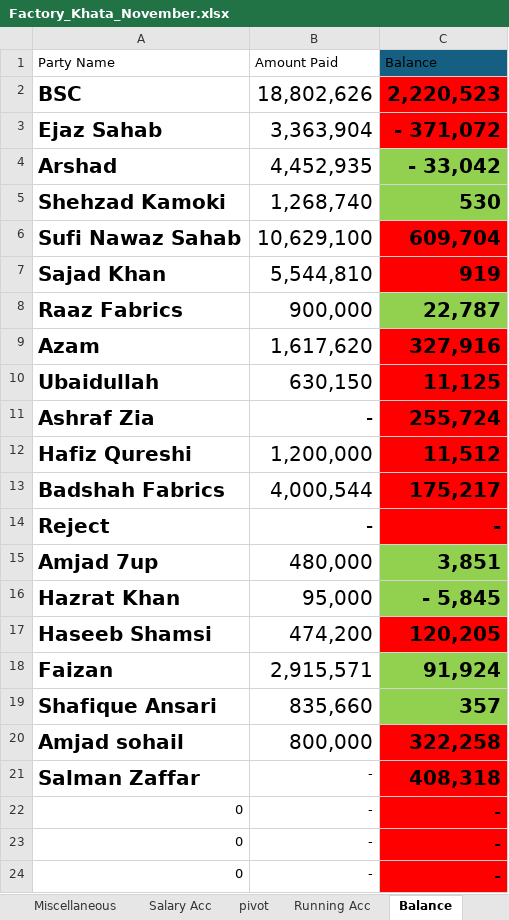
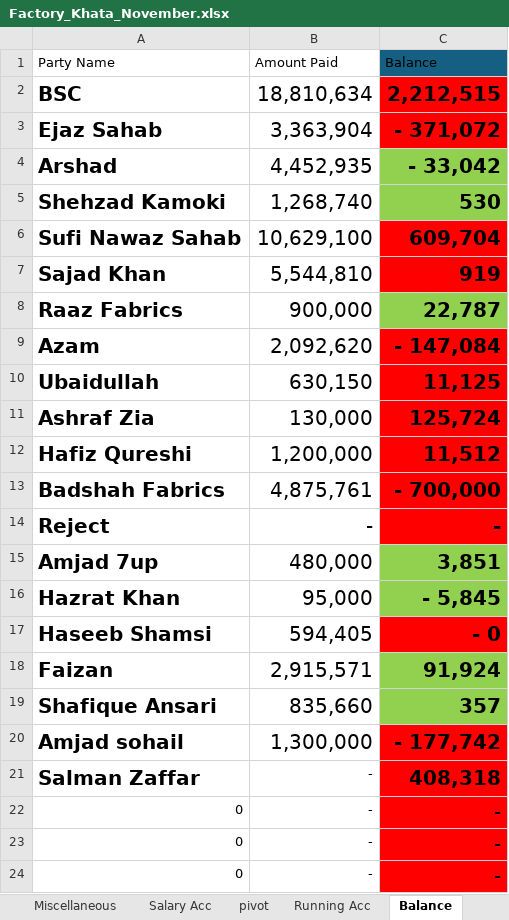
Before and after one commit to omerrazzaq4/AlHamd_Nov, an Excel workbook: Factory_Khata_November.xlsx, sheet Balance, drawn as a sheet; only a part is shown; values as stored, in another font and other column widths than the file's, no borders; conditional formats and table styles not drawn; the diff names each change by its address in the sheet, - before the commit and + after, or states it on an @@ line.

```diff
--- a/Factory_Khata_November.xlsx (sheet Balance)
+++ b/Factory_Khata_November.xlsx (sheet Balance)
-B2: 18,802,626
+B2: 18,810,634
-C2: 2,220,523
+C2: 2,212,515
-B9: 1,617,620
+B9: 2,092,620
-C9: 327,916
+C9: - 147,084
-B11: -
+B11: 130,000
-C11: 255,724
+C11: 125,724
-B13: 4,000,544
+B13: 4,875,761
-C13: 175,217
+C13: - 700,000
-B17: 474,200
+B17: 594,405
-C17: 120,205
+C17: - 0
-B20: 800,000
+B20: 1,300,000
-C20: 322,258
+C20: - 177,742
```
Also changed, not shown: sheet Cashbook, sheet Billing, sheet Profit, sheet Transport, sheet Running Acc, sheet Expenses, 1 more sheet.
